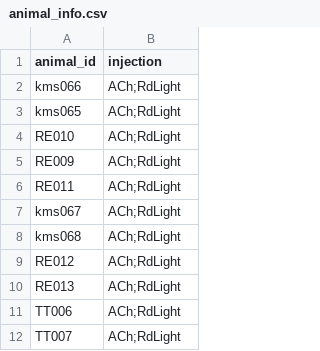
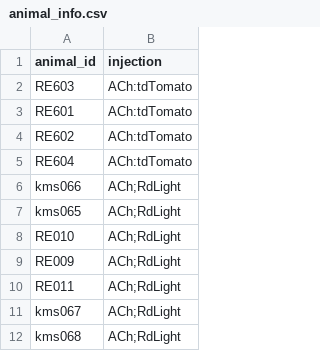
Before and after one commit to Magill-ASAP-team/trialexp, a CSV file: params/animal_info.csv, drawn as a sheet; only a part is shown; the shorter side is filled out with more unchanged rows; the diff names each change by its address in the sheet, - before the commit and + after, or states it on an @@ line.

Commit message:
Add old animals

```diff
--- a/params/animal_info.csv
+++ b/params/animal_info.csv
+row 2: RE603 | ACh:tdTomato
+row 3: RE601 | ACh:tdTomato
+row 4: RE602 | ACh:tdTomato
+row 5: RE604 | ACh:tdTomato
```
